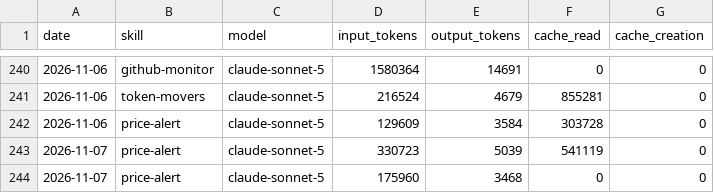
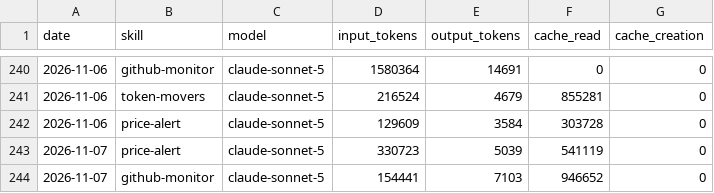
Before and after one commit to ildus650-pixel/aeon, a CSV file: memory/token-usage.csv, drawn as a sheet; only a part is shown, gaps mark what is left out.

Commit message:
chore(github-monitor): auto-commit 2026-11-07

```diff
--- a/memory/token-usage.csv
+++ b/memory/token-usage.csv
@@ -243,2 +243,2 @@ date,skill,model,input_tokens,output_tokens,cache_read,cache_creation
 2026-11-07,price-alert,claude-sonnet-5,330723,5039,541119,0
-2026-11-07,price-alert,claude-sonnet-5,175960,3468,0,0
+2026-11-07,github-monitor,claude-sonnet-5,154441,7103,946652,0
```
Also changed, not shown: 3 other files.
